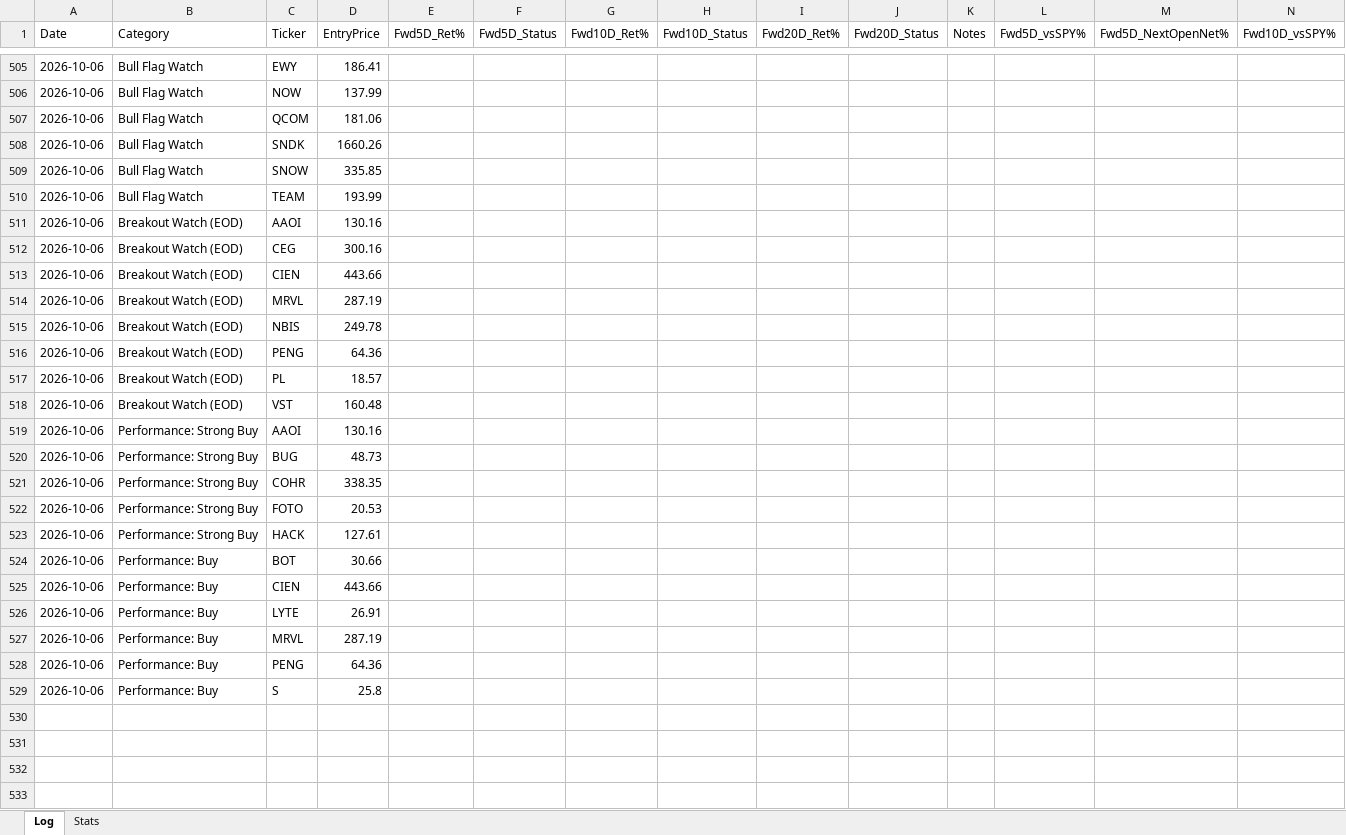
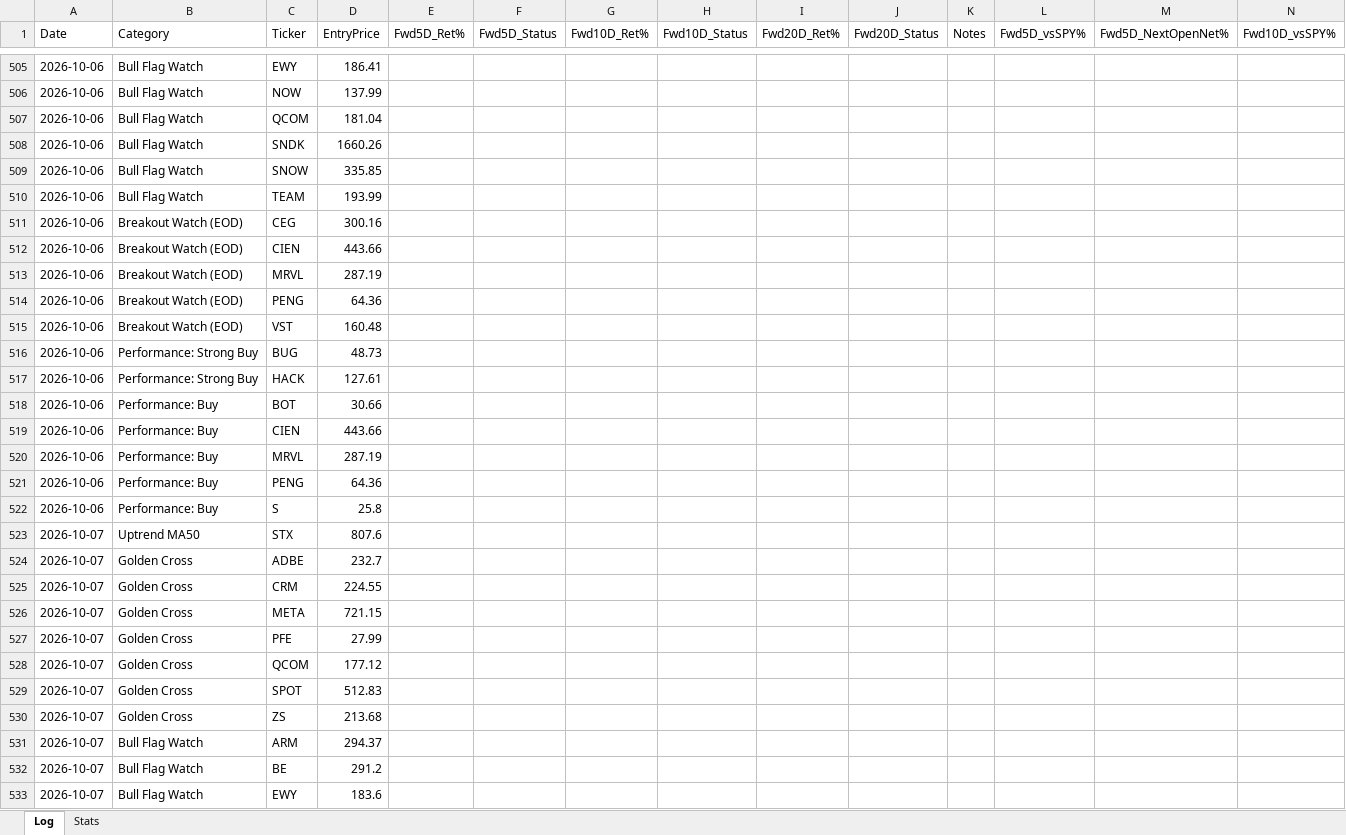
Before and after one commit to Moopheus1/Quant-Records, an Excel workbook: bcc/data/BCC-tracker.xlsx, sheet Log, drawn as a sheet; only a part is shown, gaps mark what is left out; values as stored, in another font and other column widths than the file's, no borders; removed rows and columns are numbered as before the commit, all else as after; rows hold the shown columns only; the diff covers the shown part only; the diff names each change by its address in the sheet, - before the commit and + after, or states it on an @@ line.

```diff
--- a/bcc/data/BCC-tracker.xlsx (sheet Log)
+++ b/bcc/data/BCC-tracker.xlsx (sheet Log)
-D507 (EntryPrice): 181.06
+D507 (EntryPrice): 181.04
-row 511: 2026-10-06 | Breakout Watch (EOD) | AAOI | 130.16
-row 515: 2026-10-06 | Breakout Watch (EOD) | NBIS | 249.78
-row 517: 2026-10-06 | Breakout Watch (EOD) | PL | 18.57
-row 519: 2026-10-06 | Performance: Strong Buy | AAOI | 130.16
-row 521: 2026-10-06 | Performance: Strong Buy | COHR | 338.35
-row 522: 2026-10-06 | Performance: Strong Buy | FOTO | 20.53
-row 526: 2026-10-06 | Performance: Buy | LYTE | 26.91
+row 523: 2026-10-07 | Uptrend MA50 | STX | 807.6
+row 524: 2026-10-07 | Golden Cross | ADBE | 232.7
+row 525: 2026-10-07 | Golden Cross | CRM | 224.55
+row 526: 2026-10-07 | Golden Cross | META | 721.15
+row 527: 2026-10-07 | Golden Cross | PFE | 27.99
+row 528: 2026-10-07 | Golden Cross | QCOM | 177.12
+row 529: 2026-10-07 | Golden Cross | SPOT | 512.83
+row 530: 2026-10-07 | Golden Cross | ZS | 213.68
+row 531: 2026-10-07 | Bull Flag Watch | ARM | 294.37
+row 532: 2026-10-07 | Bull Flag Watch | BE | 291.2
+row 533: 2026-10-07 | Bull Flag Watch | EWY | 183.6
```
Also changed, not shown: 19 added rows and 214 edited cells elsewhere in this sheet, sheet Stats, 3 other files.
